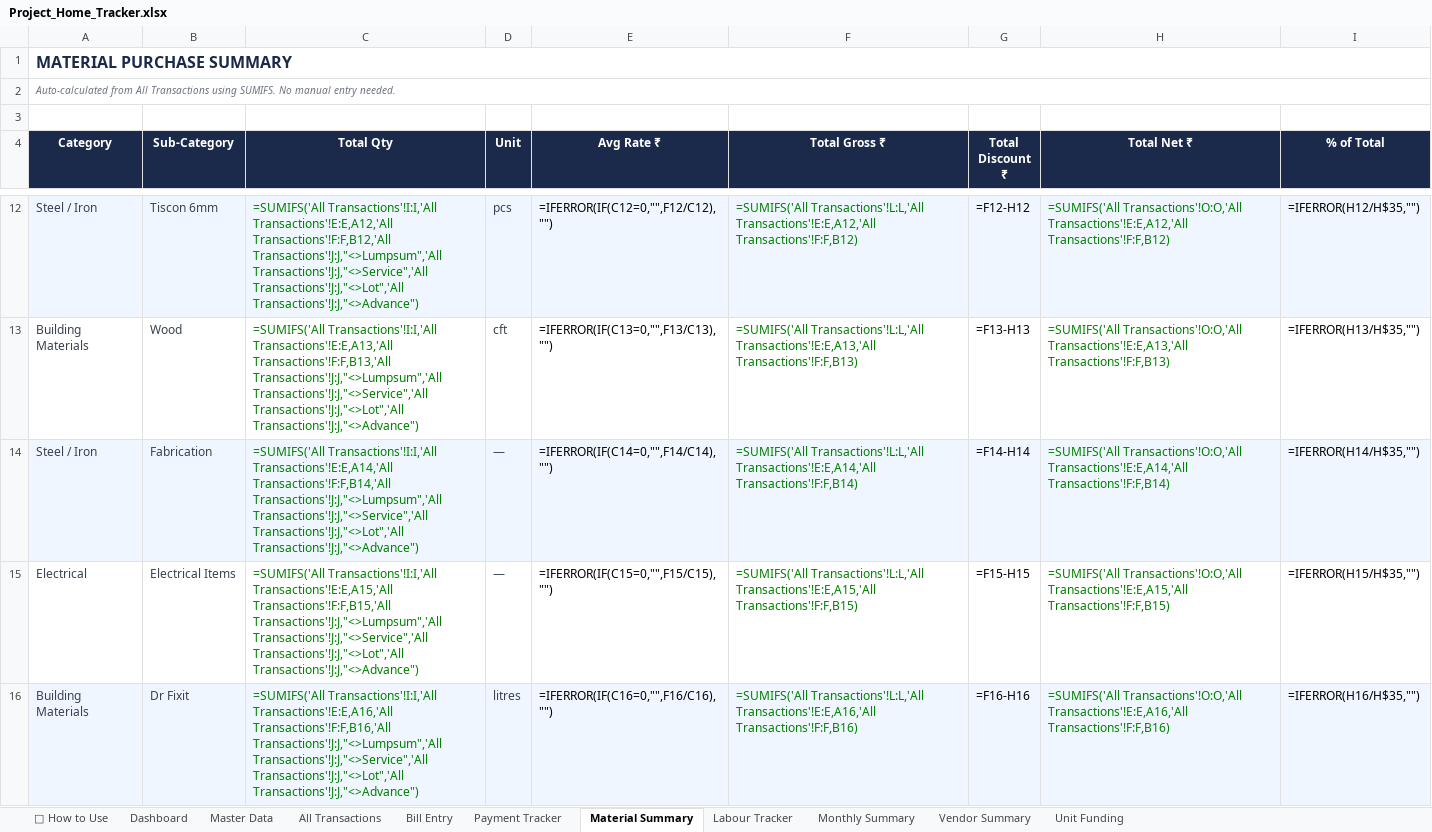
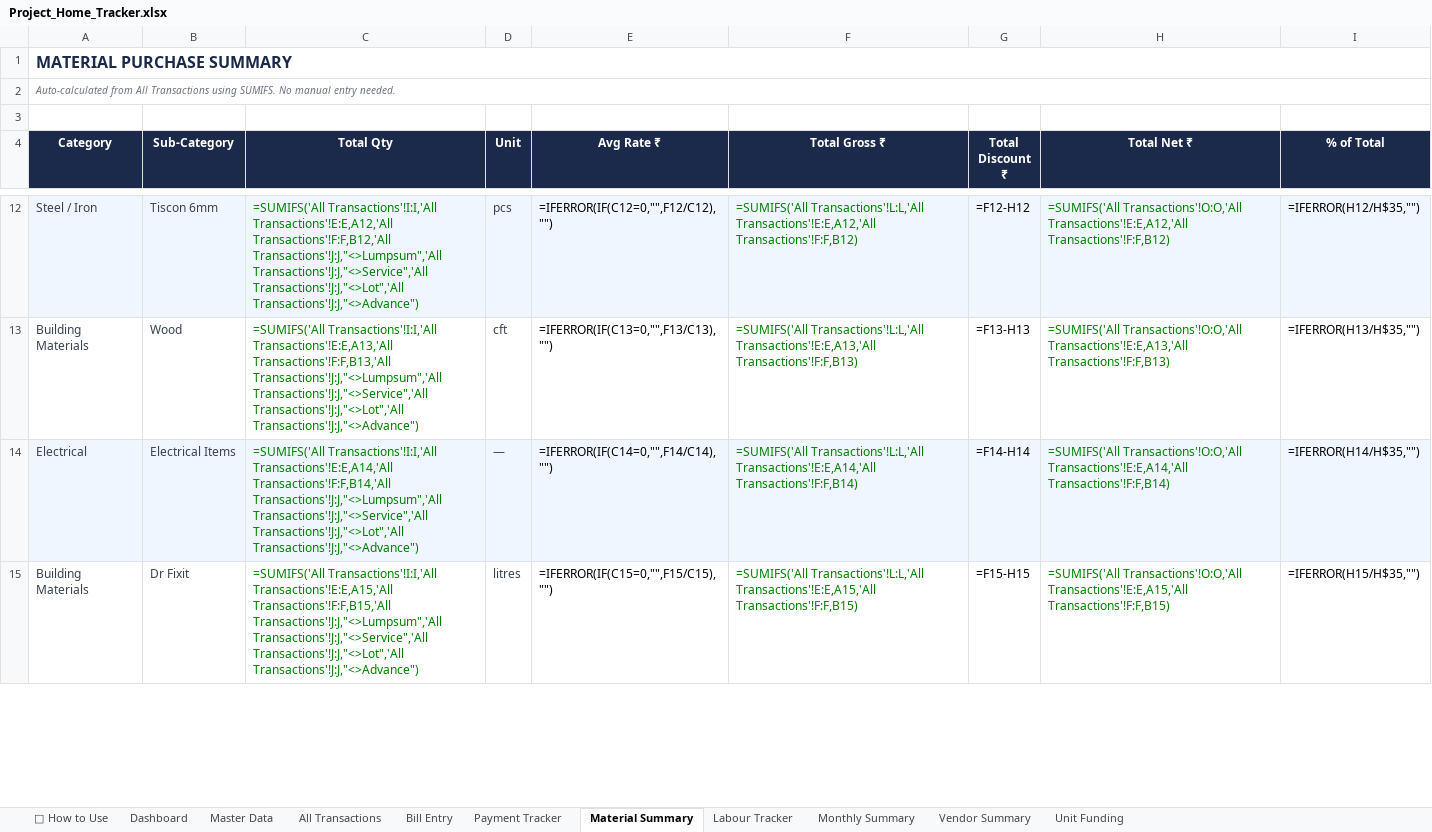
Before and after one commit to avikarn26/bihar-home-dashboard, an Excel workbook: data/Project_Home_Tracker.xlsx, sheet Material Summary, drawn as a sheet; only a part is shown, gaps mark what is left out; values as stored, in another font and other column widths than the file's, no borders; formulas without a stored value are shown as written; removed rows and columns are numbered as before the commit, all else as after; the diff covers the shown part only; the diff names each change by its address in the sheet, - before the commit and + after, or states it on an @@ line.

```diff
--- a/data/Project_Home_Tracker.xlsx (sheet Material Summary)
+++ b/data/Project_Home_Tracker.xlsx (sheet Material Summary)
-row 14: Steel / Iron | Fabrication | =SUMIFS('All Transactions'!I:I,'All Transactions'!E:E,A14,'All Transactions'!F:F,B14,'All Transactions'!J:J,"<>Lumpsum",'All Transactions'!J:J,"<>Service",'All Transactions'!J:J,"<>Lot",'All Transactions'!J:J,"<>Advance") | — | =IFERROR(IF(C14=0,"",F14/C14),"") | =SUMIFS('All Transactions'!L:L,'All Transactions'!E:E,A14,'All Transactions'!F:F,B14) | =F14-H14 | =SUMIFS('All Transactions'!O:O,'All Transactions'!E:E,A14,'All Transactions'!F:F,B14) | =IFERROR(H14/H$35,"")
-A14:I14 fill: none
+A14:I14 fill: #EFF6FF
-C14 (Total Qty): =SUMIFS('All Transactions'!I:I,'All Transactions'!E:E,A15,'All Transactions'!F:F,B15,'All Transactions'!J:J,"<>Lumpsum",'All Transactions'!J:J,"<>Service",'All…
+C14 (Total Qty): =SUMIFS('All Transactions'!I:I,'All Transactions'!E:E,A14,'All Transactions'!F:F,B14,'All Transactions'!J:J,"<>Lumpsum",'All Transactions'!J:J,"<>Service",'All…
-E14 (Avg Rate ₹): =IFERROR(IF(C15=0,"",F15/C15),"")
+E14 (Avg Rate ₹): =IFERROR(IF(C14=0,"",F14/C14),"")
-F14 (Total Gross ₹): =SUMIFS('All Transactions'!L:L,'All Transactions'!E:E,A15,'All Transactions'!F:F,B15)
+F14 (Total Gross ₹): =SUMIFS('All Transactions'!L:L,'All Transactions'!E:E,A14,'All Transactions'!F:F,B14)
-G14 (Total Discount ₹): =F15-H15
+G14 (Total Discount ₹): =F14-H14
-H14 (Total Net ₹): =SUMIFS('All Transactions'!O:O,'All Transactions'!E:E,A15,'All Transactions'!F:F,B15)
+H14 (Total Net ₹): =SUMIFS('All Transactions'!O:O,'All Transactions'!E:E,A14,'All Transactions'!F:F,B14)
-I14 (% of Total): =IFERROR(H15/H$35,"")
+I14 (% of Total): =IFERROR(H14/H$35,"")
-A15:I15 fill: #EFF6FF
+A15:I15 fill: none
-C15 (Total Qty): =SUMIFS('All Transactions'!I:I,'All Transactions'!E:E,A16,'All Transactions'!F:F,B16,'All Transactions'!J:J,"<>Lumpsum",'All Transactions'!J:J,"<>Service",'All…
+C15 (Total Qty): =SUMIFS('All Transactions'!I:I,'All Transactions'!E:E,A15,'All Transactions'!F:F,B15,'All Transactions'!J:J,"<>Lumpsum",'All Transactions'!J:J,"<>Service",'All…
-E15 (Avg Rate ₹): =IFERROR(IF(C16=0,"",F16/C16),"")
+E15 (Avg Rate ₹): =IFERROR(IF(C15=0,"",F15/C15),"")
-F15 (Total Gross ₹): =SUMIFS('All Transactions'!L:L,'All Transactions'!E:E,A16,'All Transactions'!F:F,B16)
+F15 (Total Gross ₹): =SUMIFS('All Transactions'!L:L,'All Transactions'!E:E,A15,'All Transactions'!F:F,B15)
-G15 (Total Discount ₹): =F16-H16
+G15 (Total Discount ₹): =F15-H15
-H15 (Total Net ₹): =SUMIFS('All Transactions'!O:O,'All Transactions'!E:E,A16,'All Transactions'!F:F,B16)
+H15 (Total Net ₹): =SUMIFS('All Transactions'!O:O,'All Transactions'!E:E,A15,'All Transactions'!F:F,B15)
-I15 (% of Total): =IFERROR(H16/H$35,"")
+I15 (% of Total): =IFERROR(H15/H$35,"")
```
Also changed, not shown: 3 added rows, 2 removed rows, 54 edited cells and cell formats elsewhere in this sheet, sheet All Transactions, sheet Vendor Summary, 2 other files.
